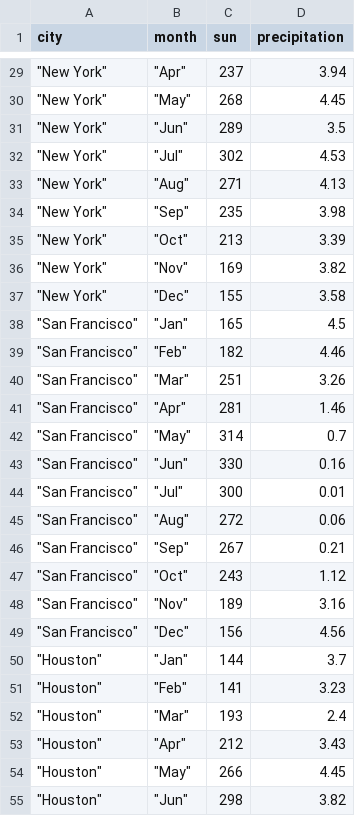
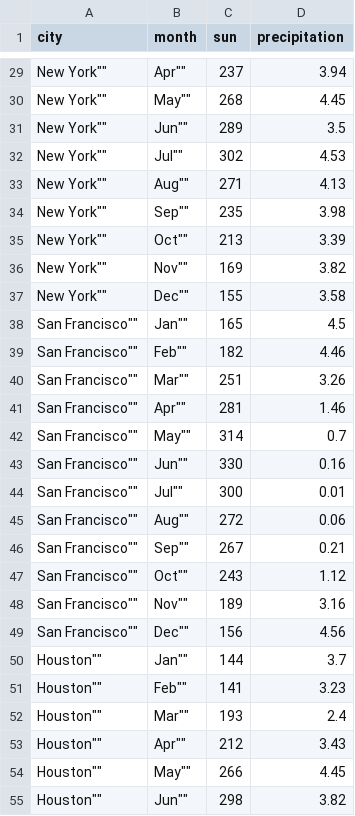
Before and after one commit to PanzerShrek3/cse442nhu4, a CSV file: data.csv, drawn as a sheet; only a part is shown, gaps mark what is left out; the diff covers the shown part only.

```diff
--- a/data.csv
+++ b/data.csv
@@ -29,27 +29,27 @@ city,month,sun,precipitation
-"""New York""","""Apr""",237,3.94
-"""New York""","""May""",268,4.45
-"""New York""","""Jun""",289,3.5
-"""New York""","""Jul""",302,4.53
-"""New York""","""Aug""",271,4.13
-"""New York""","""Sep""",235,3.98
-"""New York""","""Oct""",213,3.39
-"""New York""","""Nov""",169,3.82
-"""New York""","""Dec""",155,3.58
-"""San Francisco""","""Jan""",165,4.5
-"""San Francisco""","""Feb""",182,4.46
-"""San Francisco""","""Mar""",251,3.26
-"""San Francisco""","""Apr""",281,1.46
-"""San Francisco""","""May""",314,0.7
-"""San Francisco""","""Jun""",330,0.16
-"""San Francisco""","""Jul""",300,0.01
-"""San Francisco""","""Aug""",272,0.06
-"""San Francisco""","""Sep""",267,0.21
-"""San Francisco""","""Oct""",243,1.12
-"""San Francisco""","""Nov""",189,3.16
-"""San Francisco""","""Dec""",156,4.56
-"""Houston""","""Jan""",144,3.7
-"""Houston""","""Feb""",141,3.23
-"""Houston""","""Mar""",193,2.4
-"""Houston""","""Apr""",212,3.43
-"""Houston""","""May""",266,4.45
-"""Houston""","""Jun""",298,3.82
+""New York"",""Apr"",237,3.94
+""New York"",""May"",268,4.45
+""New York"",""Jun"",289,3.5
+""New York"",""Jul"",302,4.53
+""New York"",""Aug"",271,4.13
+""New York"",""Sep"",235,3.98
+""New York"",""Oct"",213,3.39
+""New York"",""Nov"",169,3.82
+""New York"",""Dec"",155,3.58
+""San Francisco"",""Jan"",165,4.5
+""San Francisco"",""Feb"",182,4.46
+""San Francisco"",""Mar"",251,3.26
+""San Francisco"",""Apr"",281,1.46
+""San Francisco"",""May"",314,0.7
+""San Francisco"",""Jun"",330,0.16
+""San Francisco"",""Jul"",300,0.01
+""San Francisco"",""Aug"",272,0.06
+""San Francisco"",""Sep"",267,0.21
+""San Francisco"",""Oct"",243,1.12
+""San Francisco"",""Nov"",189,3.16
+""San Francisco"",""Dec"",156,4.56
+""Houston"",""Jan"",144,3.7
+""Houston"",""Feb"",141,3.23
+""Houston"",""Mar"",193,2.4
+""Houston"",""Apr"",212,3.43
+""Houston"",""May"",266,4.45
+""Houston"",""Jun"",298,3.82
```
Also changed, not shown: 90 edited cells elsewhere in this file.
